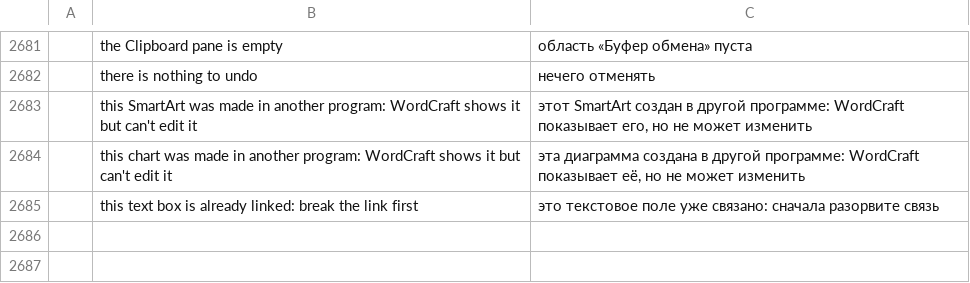
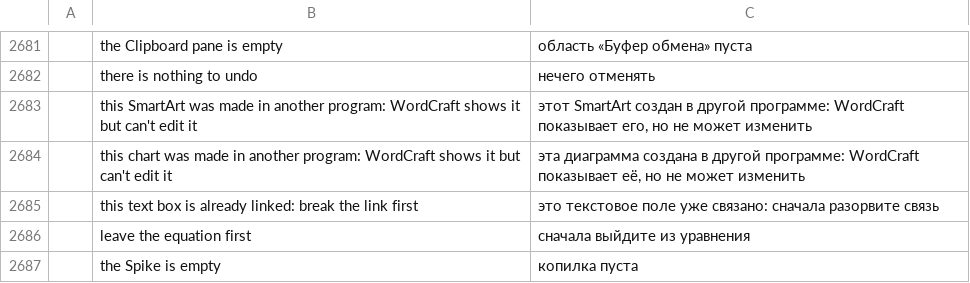
Before and after one commit to dasuday/wordcraft_clone, a TSV file: crates/ui-egui/src/i18n/ru.tsv, drawn as a sheet; only a part is shown, gaps mark what is left out; the diff names each change by its address in the sheet, - before the commit and + after, or states it on an @@ line.

```diff
--- a/crates/ui-egui/src/i18n/ru.tsv
+++ b/crates/ui-egui/src/i18n/ru.tsv
+row 2686:  | leave the equation first | сначала выйдите из уравнения
+row 2687:  | the Spike is empty | копилка пуста
```
Also changed, not shown: crates/ui-egui/src/i18n/bg.tsv, crates/ui-egui/src/i18n/ko.tsv, 19 other files.
